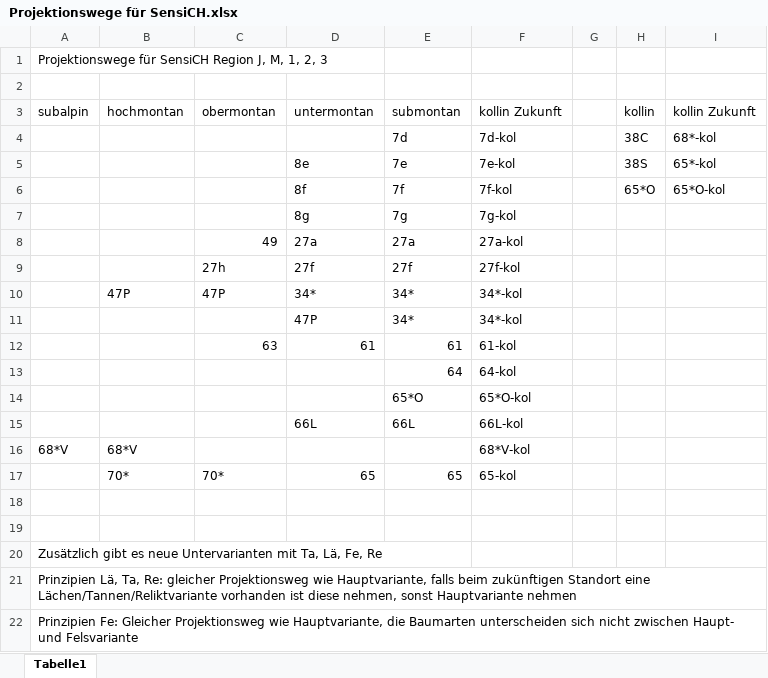
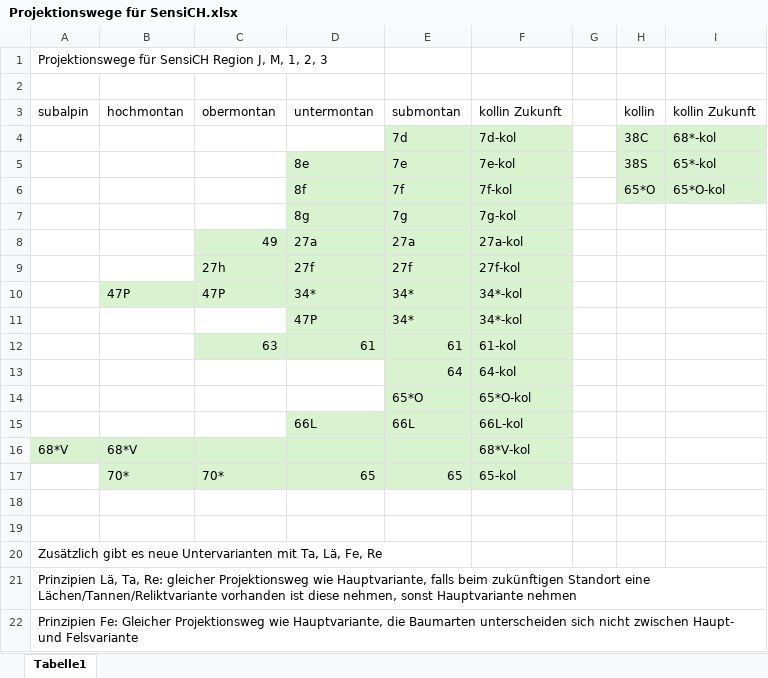
Before and after one commit to zischg/sensitivewaldstandorteCH, an Excel workbook: Projektionswege für SensiCH.xlsx, sheet Tabelle1, drawn as a sheet; values as stored, in another font and other column widths than the file's, no borders; the diff names each change by its address in the sheet, - before the commit and + after, or states it on an @@ line.

```diff
--- a/Projektionswege für SensiCH.xlsx (sheet Tabelle1)
+++ b/Projektionswege für SensiCH.xlsx (sheet Tabelle1)
-E4:F4 fill: none
+E4:F4 fill: #D9F2D0
-H4:I6 fill: none
+H4:I6 fill: #D9F2D0
-D5:F7 fill: none
+D5:F7 fill: #D9F2D0
-C8:F9 fill: none
+C8:F9 fill: #D9F2D0
-B10:F10 fill: none
+B10:F10 fill: #D9F2D0
-D11:F11 fill: none
+D11:F11 fill: #D9F2D0
-C12:F12 fill: none
+C12:F12 fill: #D9F2D0
-E13:F14 fill: none
+E13:F14 fill: #D9F2D0
-D15:F15 fill: none
+D15:F15 fill: #D9F2D0
-A16:F16 fill: none
+A16:F16 fill: #D9F2D0
-B17:F17 fill: none
+B17:F17 fill: #D9F2D0
```
Also changed, not shown: 7 other files.
